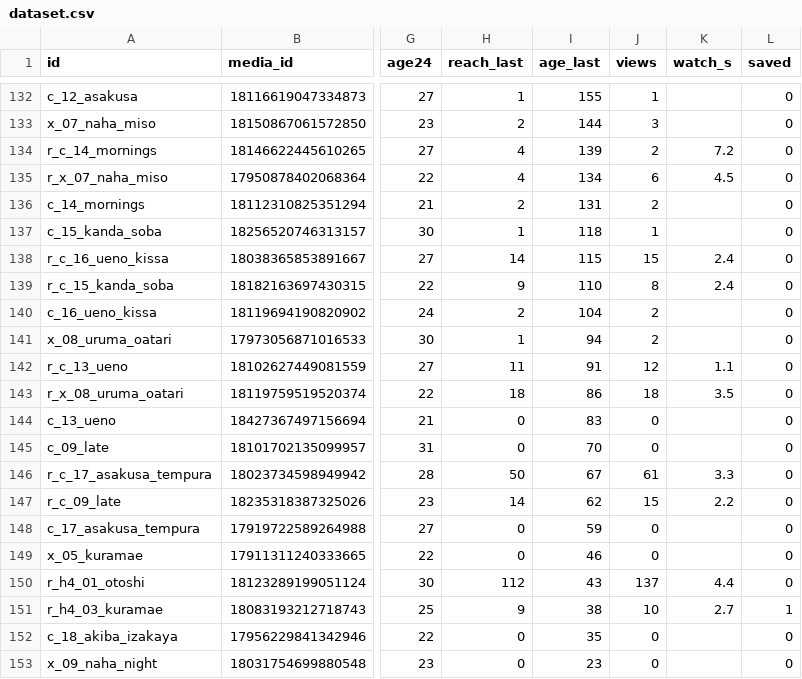
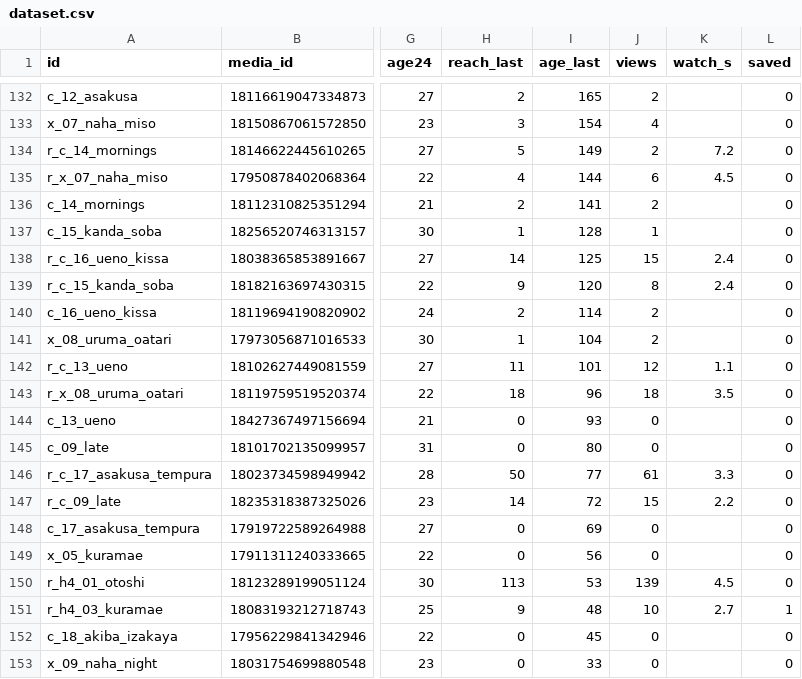
Before and after one commit to YuOnozawa/koru-tokyo-reels, a CSV file: docs/pdca/dataset.csv, drawn as a sheet; only a part is shown, gaps mark what is left out; the diff covers the shown part only; the diff names each change by its address in the sheet, - before the commit and + after, or states it on an @@ line.

```diff
--- a/docs/pdca/dataset.csv
+++ b/docs/pdca/dataset.csv
-H132 (reach_last): 1
+H132 (reach_last): 2
-I132 (age_last): 155
+I132 (age_last): 165
-J132 (views): 1
+J132 (views): 2
-H133 (reach_last): 2
+H133 (reach_last): 3
-I133 (age_last): 144
+I133 (age_last): 154
-J133 (views): 3
+J133 (views): 4
-H134 (reach_last): 4
+H134 (reach_last): 5
-I134 (age_last): 139
+I134 (age_last): 149
-I135 (age_last): 134
+I135 (age_last): 144
-I136 (age_last): 131
+I136 (age_last): 141
-I137 (age_last): 118
+I137 (age_last): 128
-I138 (age_last): 115
+I138 (age_last): 125
-I139 (age_last): 110
+I139 (age_last): 120
-I140 (age_last): 104
+I140 (age_last): 114
-I141 (age_last): 94
+I141 (age_last): 104
-I142 (age_last): 91
+I142 (age_last): 101
-I143 (age_last): 86
+I143 (age_last): 96
-I144 (age_last): 83
+I144 (age_last): 93
-I145 (age_last): 70
+I145 (age_last): 80
-I146 (age_last): 67
+I146 (age_last): 77
-I147 (age_last): 62
+I147 (age_last): 72
-I148 (age_last): 59
+I148 (age_last): 69
-I149 (age_last): 46
+I149 (age_last): 56
-H150 (reach_last): 112
+H150 (reach_last): 113
-I150 (age_last): 43
+I150 (age_last): 53
-J150 (views): 137
+J150 (views): 139
-K150 (watch_s): 4.4
+K150 (watch_s): 4.5
-I151 (age_last): 38
+I151 (age_last): 48
-I152 (age_last): 35
+I152 (age_last): 45
-I153 (age_last): 23
+I153 (age_last): 33
```
Also changed, not shown: 2 added rows and 43 edited cells elsewhere in this file, 5 other files.
